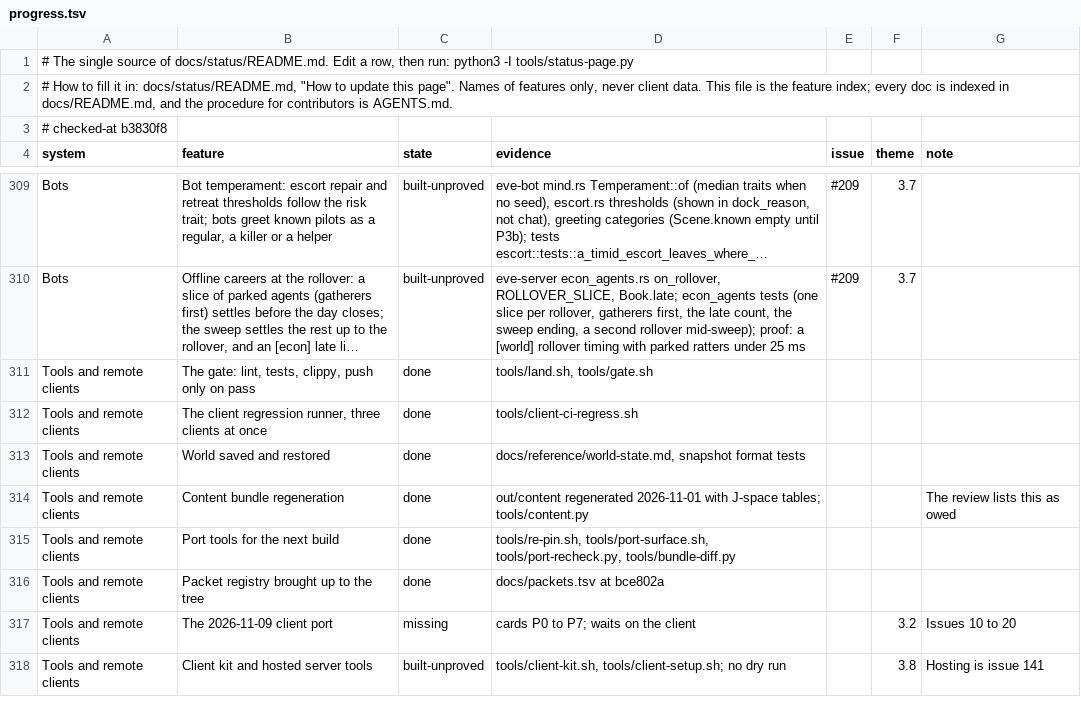
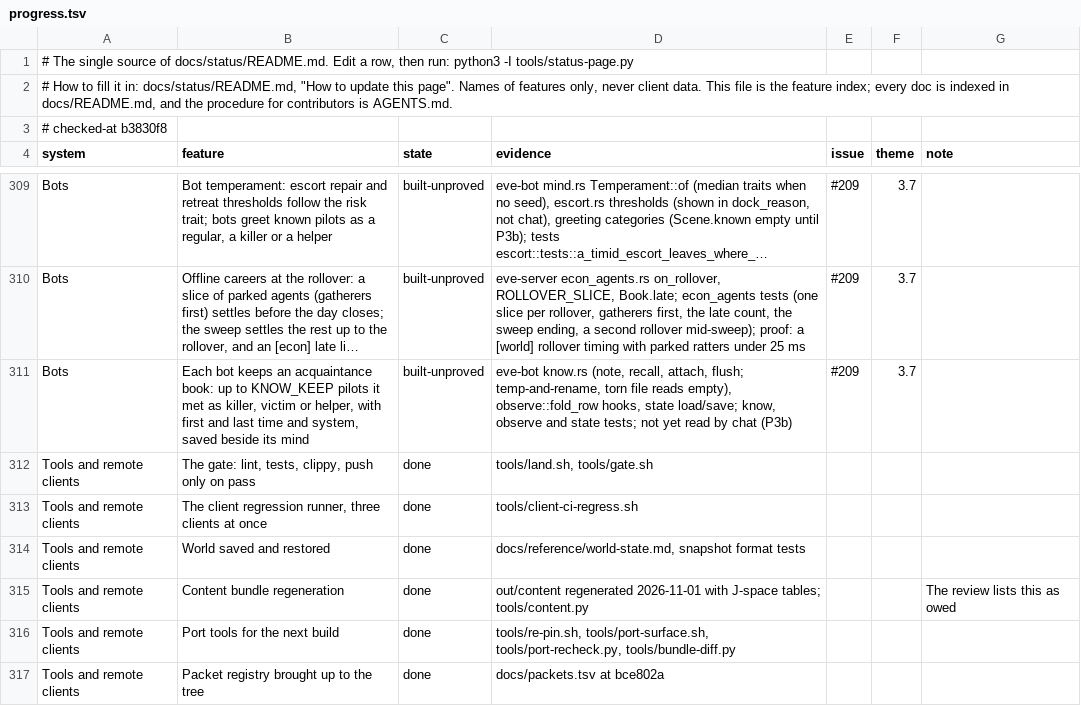
Before and after one commit to hotshotjosh/space-offline, a TSV file: docs/status/progress.tsv, drawn as a sheet; only a part is shown, gaps mark what is left out; the shorter side is filled out with more unchanged rows; long unchanged cells end in …; the diff names each change by its address in the sheet, - before the commit and + after, or states it on an @@ line.

Commit message:
The status page lists the bots' acquaintance book as built-unproved (#209)
- The status page lists the bots' acquaintance book as built-unproved (#209)

Files (5):
  M docs/status/README.md
  M docs/status/left.svg
  M docs/status/overall.svg
  M docs/status/progress.tsv
  M docs/status/systems.svg

```diff
--- a/docs/status/progress.tsv
+++ b/docs/status/progress.tsv
+row 311: Bots | Each bot keeps an acquaintance book: up to KNOW_KEEP pilots it met as killer, victim or helper, with first and last time and system, saved beside its mind | built-unproved | eve-bot know.rs (note, recall, attach, flush; temp-and-rename, torn file reads empty), observe::fold_row hooks, state load/save; know, observe and state tests; not yet read by chat (P3b) | #209 | 3.7
```
Also changed, not shown: 4 other files.
